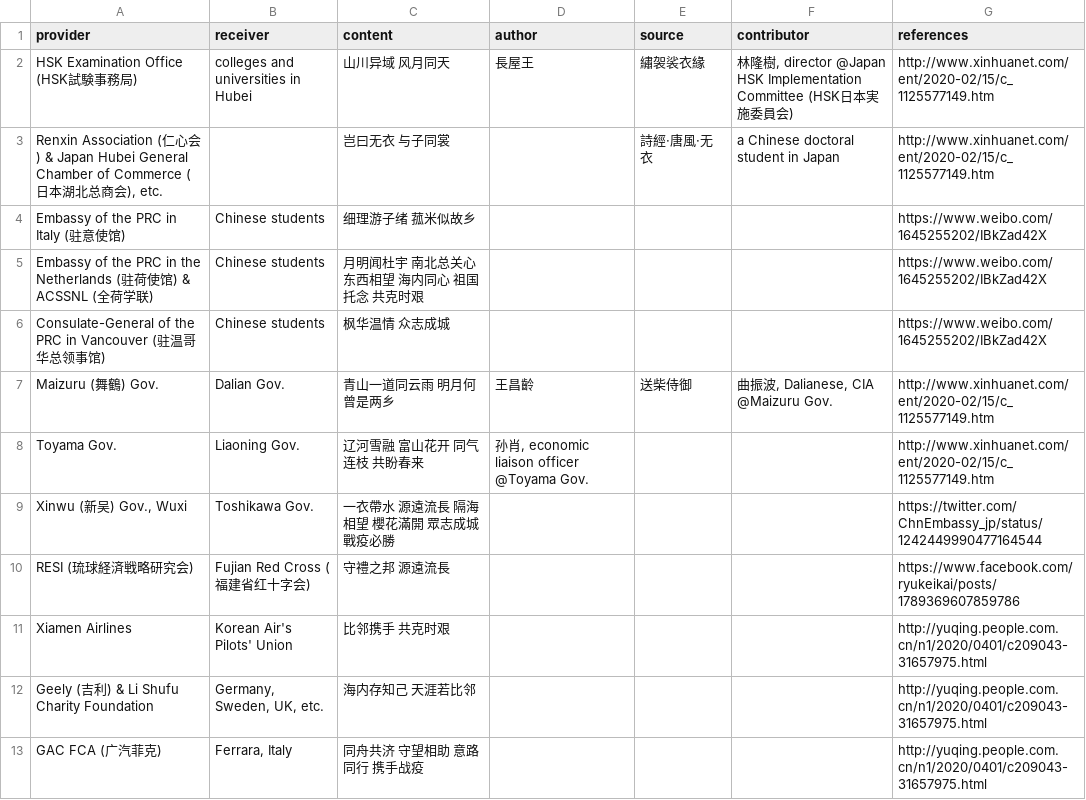
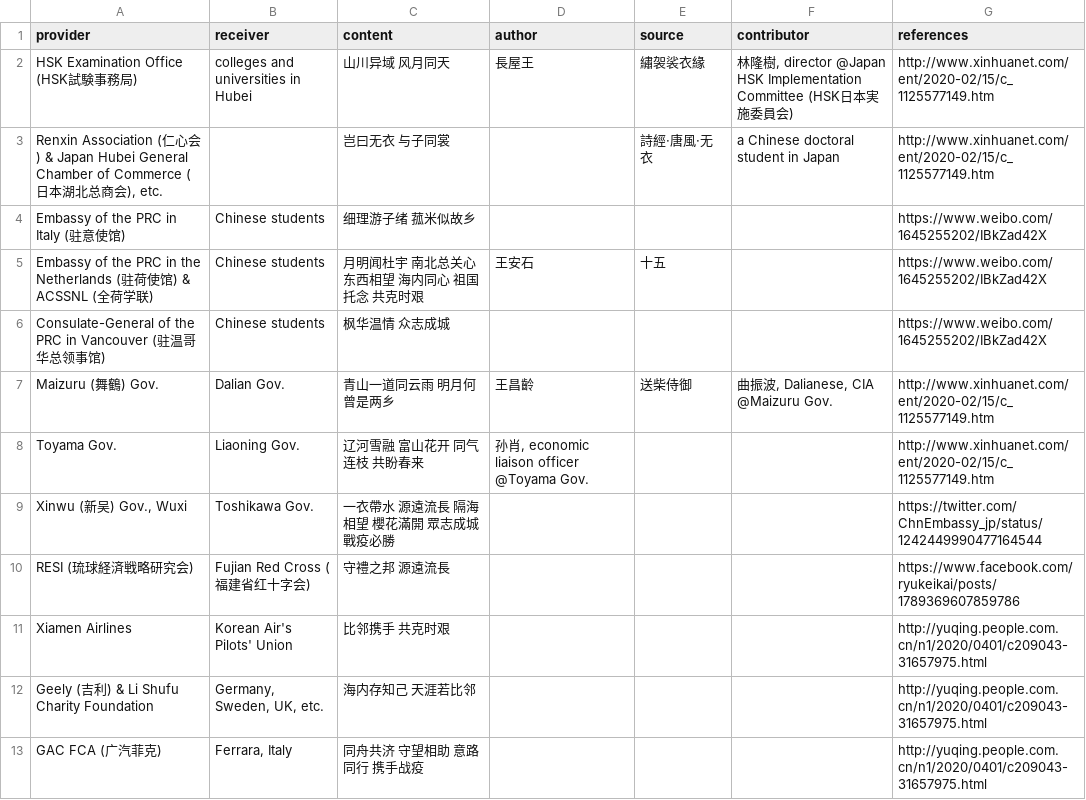
Before and after one commit to Guanchishan/lzh-modern, a TSV file: [Extra] Classics in 2019–20 coronavirus pandemic.tsv, drawn as a sheet.

Commit message:
Provided by 丁子君

```diff
--- a/[Extra] Classics in 2019–20 coronavirus pandemic.tsv
+++ b/[Extra] Classics in 2019–20 coronavirus pandemic.tsv
@@ -4,3 +4,3 @@ Renxin Association (仁心会) & Japan Hubei General Chamber of Commerce (日本
 Embassy of the PRC in Italy (驻意使馆)	Chinese students	细理游子绪 菰米似故乡				https://www.weibo.com/1645255202/IBkZad42X
-Embassy of the PRC in the Netherlands (驻荷使馆) & ACSSNL (全荷学联)	Chinese students	月明闻杜宇 南北总关心 东西相望 海内同心 祖国托念 共克时艰				https://www.weibo.com/1645255202/IBkZad42X
+Embassy of the PRC in the Netherlands (驻荷使馆) & ACSSNL (全荷学联)	Chinese students	月明闻杜宇 南北总关心 东西相望 海内同心 祖国托念 共克时艰	王安石	十五		https://www.weibo.com/1645255202/IBkZad42X
 Consulate-General of the PRC in Vancouver (驻温哥华总领事馆)	Chinese students	枫华温情 众志成城				https://www.weibo.com/1645255202/IBkZad42X
```
